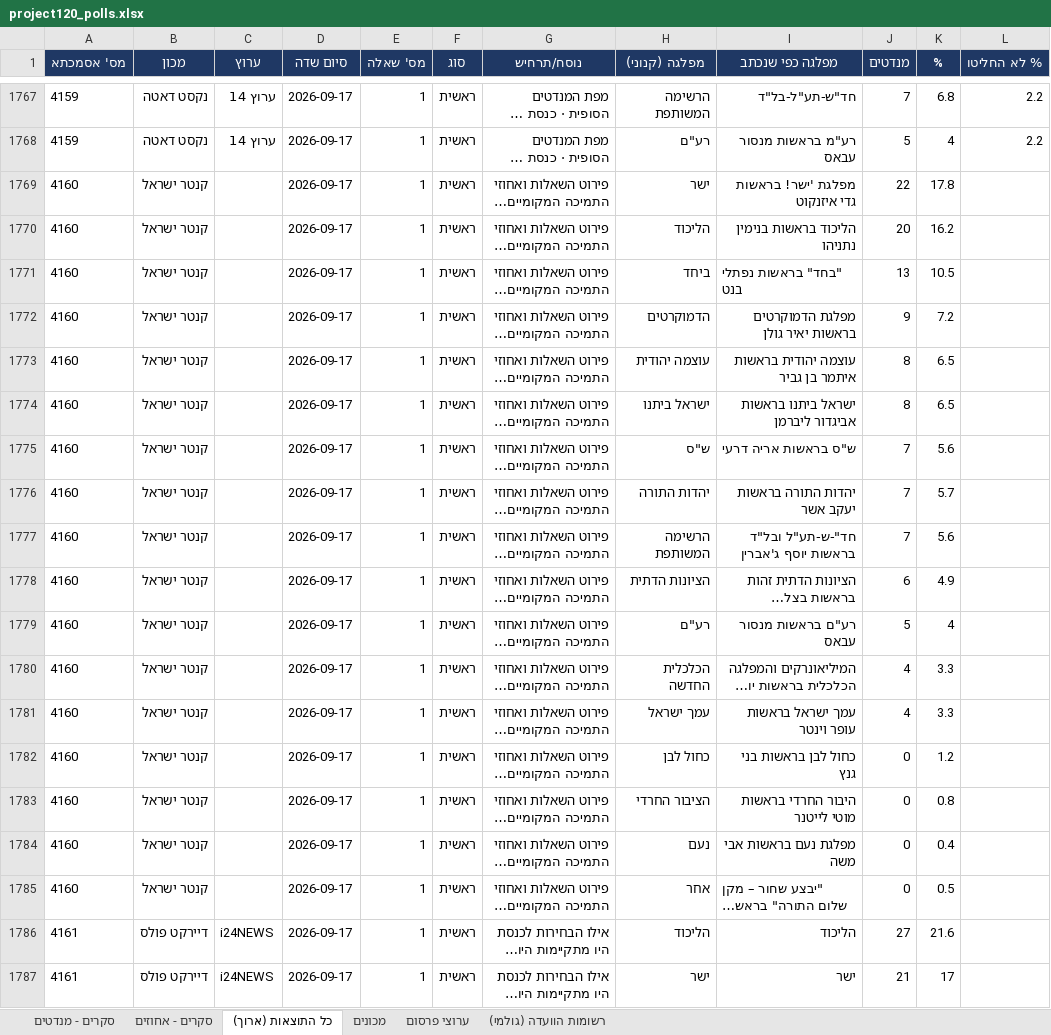
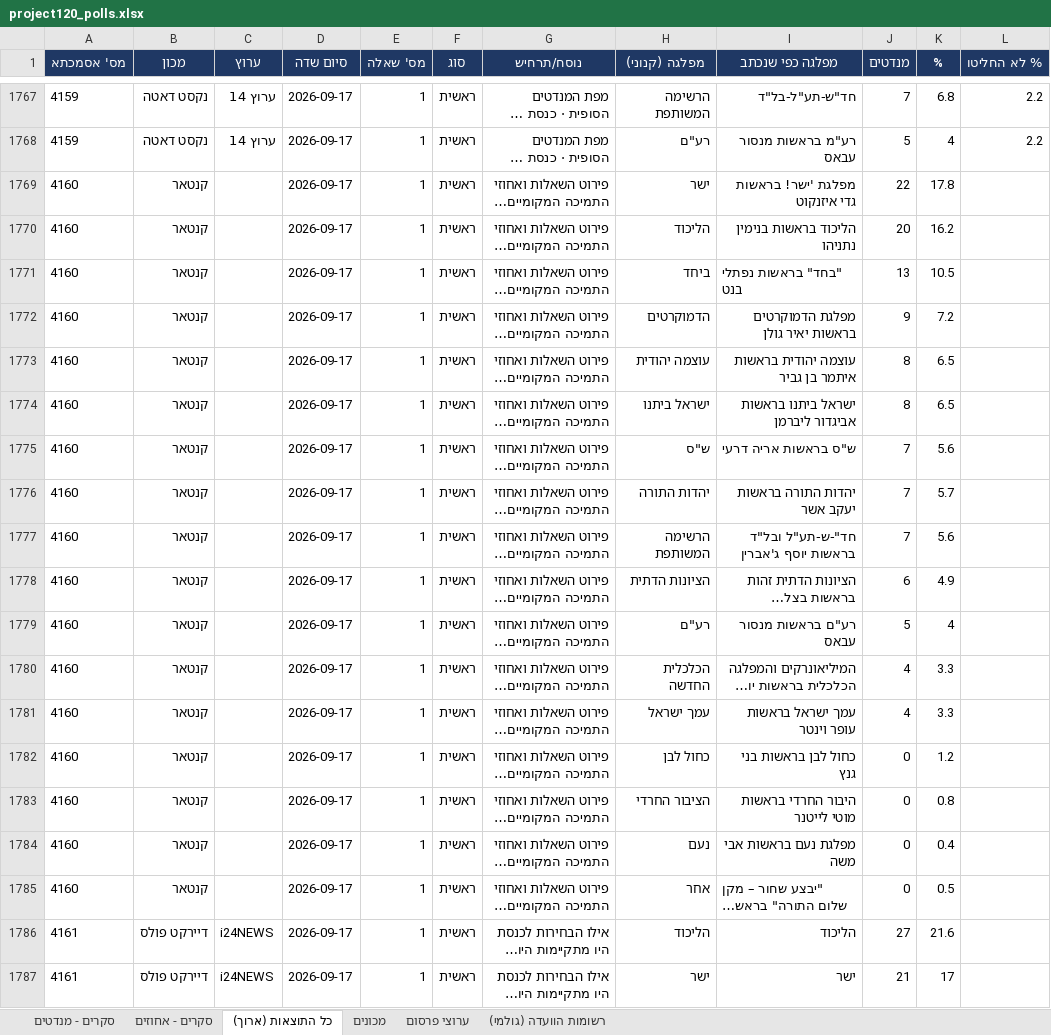
Before and after one commit to lautmanaha/project120, an Excel workbook: exports/project120_polls.xlsx, sheet כל התוצאות (ארוך), drawn as a sheet; only a part is shown, gaps mark what is left out; long unchanged cells end in …; values as stored, in another font and other column widths than the file's, no borders; the diff covers the shown part only; the diff names each change by its address in the sheet, - before the commit and + after, or states it on an @@ line.

```diff
--- a/exports/project120_polls.xlsx (sheet כל התוצאות (ארוך))
+++ b/exports/project120_polls.xlsx (sheet כל התוצאות (ארוך))
-B1769:B1785 (מכון): קנטר ישראל
+B1769:B1785 (מכון): קנטאר
```
Also changed, not shown: 18 edited cells elsewhere in this sheet, sheet מכונים, sheet סקרים - אחוזים, sheet סקרים - מנדטים, 12 other files.
